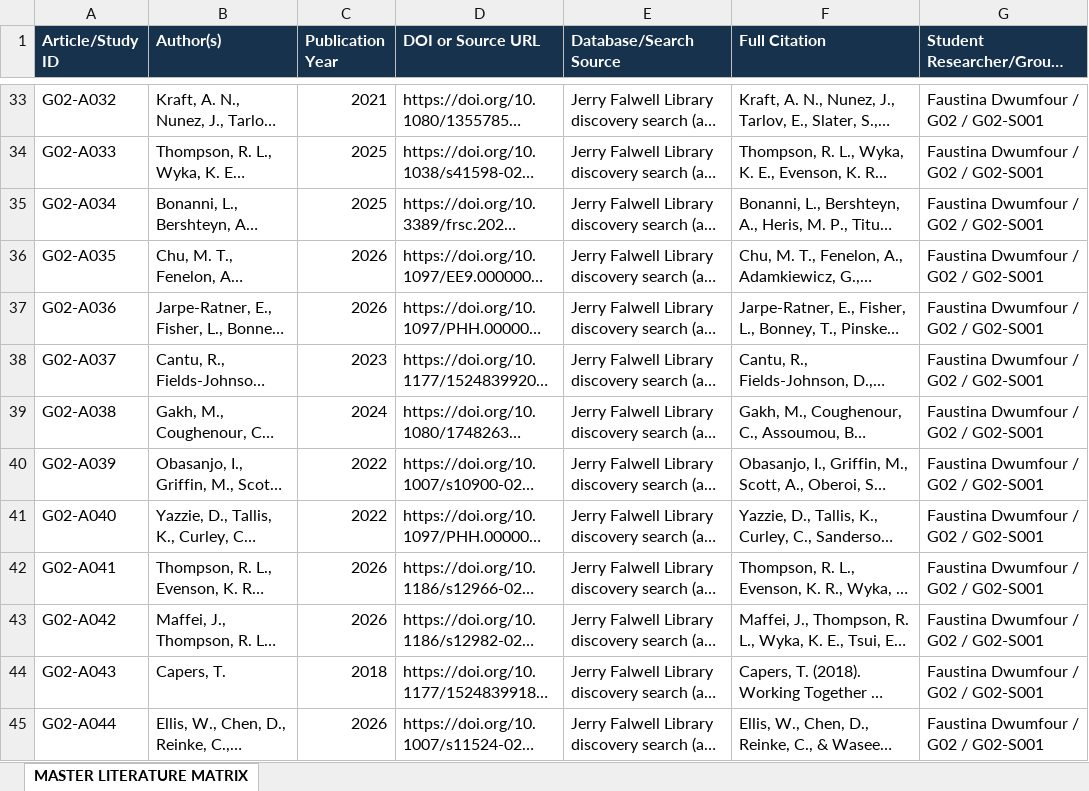
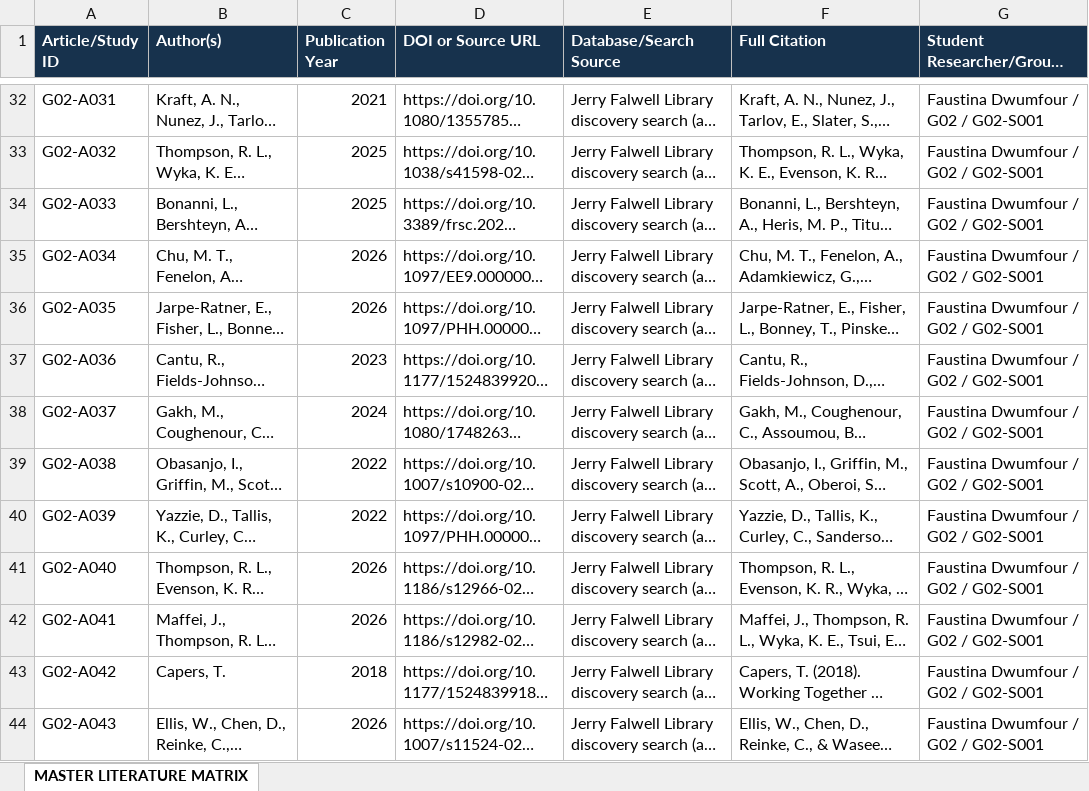
Before and after one commit to ipshobayo/Research, an Excel workbook: G02_Literature_Matrix_Rows_Ife_Faustina.xlsx, sheet MASTER LITERATURE MATRIX, drawn as a sheet; only a part is shown, gaps mark what is left out; long unchanged cells end in …; values as stored, in another font and other column widths than the file's, no borders; addresses are those after the commit; the diff covers the shown part only; the diff names each change by its address in the sheet, - before the commit and + after, or states it on an @@ line.

```diff
--- a/G02_Literature_Matrix_Rows_Ife_Faustina.xlsx (sheet MASTER LITERATURE MATRIX)
+++ b/G02_Literature_Matrix_Rows_Ife_Faustina.xlsx (sheet MASTER LITERATURE MATRIX)
-A32 (Article/Study ID): G02-A032
+A32 (Article/Study ID): G02-A031
-A33 (Article/Study ID): G02-A033
+A33 (Article/Study ID): G02-A032
-A34 (Article/Study ID): G02-A034
+A34 (Article/Study ID): G02-A033
-A35 (Article/Study ID): G02-A035
+A35 (Article/Study ID): G02-A034
-A36 (Article/Study ID): G02-A036
+A36 (Article/Study ID): G02-A035
-A37 (Article/Study ID): G02-A037
+A37 (Article/Study ID): G02-A036
-A38 (Article/Study ID): G02-A038
+A38 (Article/Study ID): G02-A037
-A39 (Article/Study ID): G02-A039
+A39 (Article/Study ID): G02-A038
-A40 (Article/Study ID): G02-A040
+A40 (Article/Study ID): G02-A039
-A41 (Article/Study ID): G02-A041
+A41 (Article/Study ID): G02-A040
-A42 (Article/Study ID): G02-A042
+A42 (Article/Study ID): G02-A041
-A43 (Article/Study ID): G02-A043
+A43 (Article/Study ID): G02-A042
-A44 (Article/Study ID): G02-A044
+A44 (Article/Study ID): G02-A043
```
Also changed, not shown: 1 removed row and 26 edited cells elsewhere in this sheet, 1 other file.
